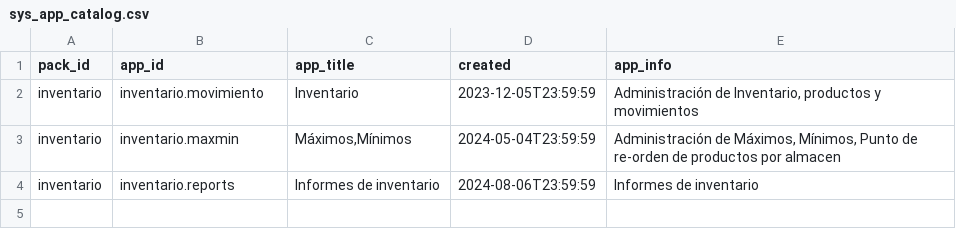
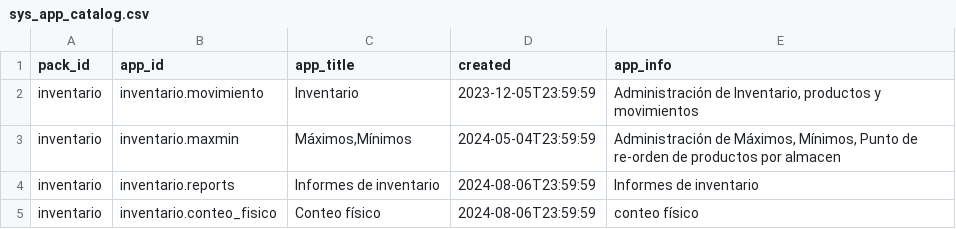
Before and after one commit to Induxsoft/movinv, a CSV file: src/inventario/_install/app_info/sys_app_catalog.csv, drawn as a sheet; the diff names each change by its address in the sheet, - before the commit and + after, or states it on an @@ line.

```diff
--- a/src/inventario/_install/app_info/sys_app_catalog.csv
+++ b/src/inventario/_install/app_info/sys_app_catalog.csv
+row 5: inventario | inventario.conteo_fisico | Conteo físico | 2024-08-06T23:59:59 | conteo físico
```
Also changed, not shown: src/inventario/_install/app_info/sys_app_item_action.csv, src/inventario/_install/initial_data/sitem.csv, 9 other files.
